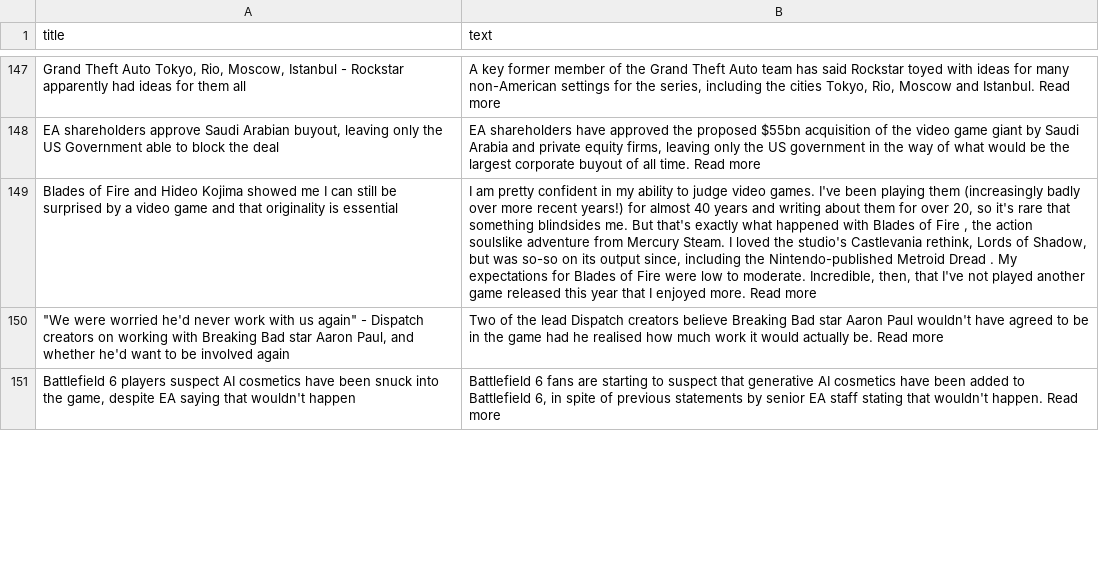
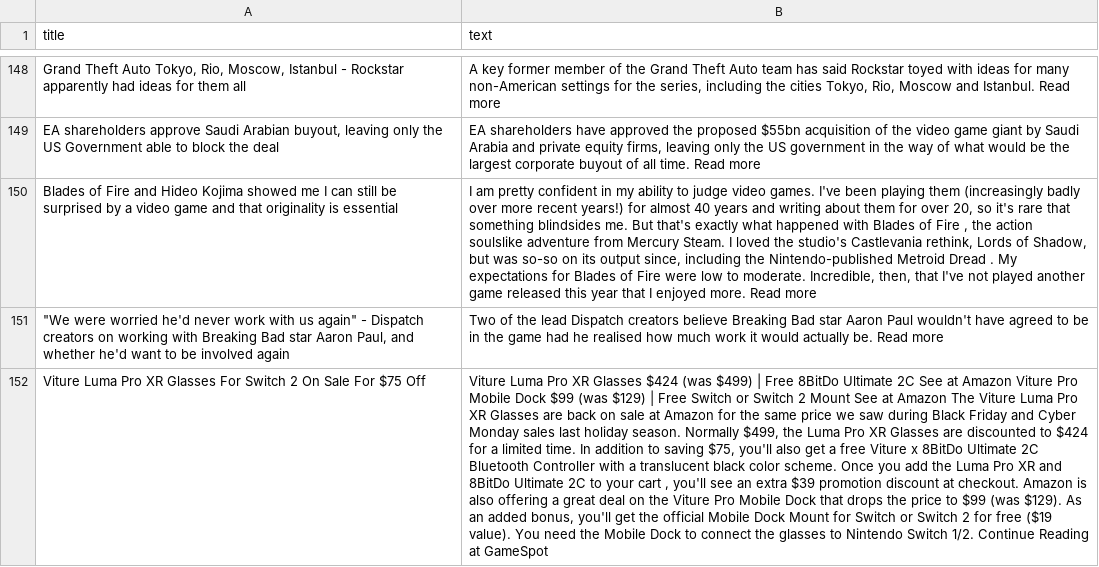
Before and after one commit to ROHIT05-ENG/gaming-news-project, a CSV file: data/evidence/evidence_clean.csv, drawn as a sheet; only a part is shown, gaps mark what is left out; removed rows and columns are numbered as before the commit, all else as after; the diff covers the shown part only; the diff names each change by its address in the sheet, - before the commit and + after, or states it on an @@ line.

```diff
--- a/data/evidence/evidence_clean.csv
+++ b/data/evidence/evidence_clean.csv
-row 151: Battlefield 6 players suspect AI cosmetics have been snuck into the game, despite EA saying that wouldn't happen | Battlefield 6 fans are starting to suspect that generative AI cosmetics have been added to Battlefield 6, in spite of previous statements by senior EA staff stating that wouldn't happen. Read more
+row 152: Viture Luma Pro XR Glasses For Switch 2 On Sale For $75 Off | Viture Luma Pro XR Glasses $424 (was $499) | Free 8BitDo Ultimate 2C See at Amazon Viture Pro Mobile Dock $99 (was $129) | Free Switch or Switch 2 Mount See at Amazon The Viture Luma Pro XR Glasses are back on sale at Amazon for the same price we saw during Black Friday and Cyber Monday sales last holiday season. Normally $499, the Luma Pro XR Glasses are discounted to $424 for a limited time. In addition to saving $75, you'll also get a free Viture x 8BitDo Ultimate 2C Bluetooth Controller with a translucent black color scheme. Once you add the Luma Pro XR and 8BitDo Ultimate 2C to your cart , you'll see an extra $39 promotion discount at checkout. Amazon is also offering a great deal on the Viture Pro Mobile Dock that drops the price to $99 (was $129). As an added bonus, you'll get the official Mobile Dock Mount for Switch or Switch 2 for free ($19 value). You need the Mobile Dock to connect the glasses to Nintendo Switch 1/2. Continue Reading at GameSpot
```
Also changed, not shown: 3 added rows and 3 removed rows elsewhere in this file, 1 other file.
